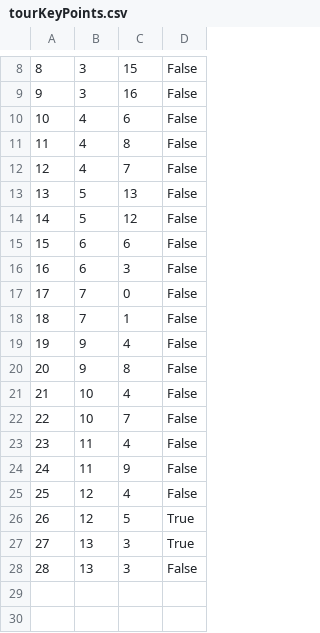
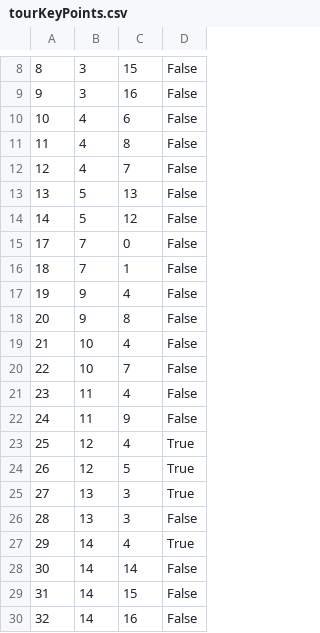
Before and after one commit to BrziGolub/booking, a CSV file: Booking/Booking/Resources/Data/tourKeyPoints.csv, drawn as a sheet; only a part is shown, gaps mark what is left out.

```diff
--- a/Booking/Booking/Resources/Data/tourKeyPoints.csv
+++ b/Booking/Booking/Resources/Data/tourKeyPoints.csv
@@ -14,4 +14,2 @@
 14|5|12|False
-15|6|6|False
-16|6|3|False
 17|7|0|False
@@ -24,3 +22,3 @@
 24|11|9|False
-25|12|4|False
+25|12|4|True
 26|12|5|True
@@ -28 +26,5 @@
 28|13|3|False
+29|14|4|True
+30|14|14|False
+31|14|15|False
+32|14|16|False
```
Also changed, not shown: Booking/Booking/Resources/Data/tourImages.csv, Booking/Booking/Resources/Data/tours.csv, 15 other files.
